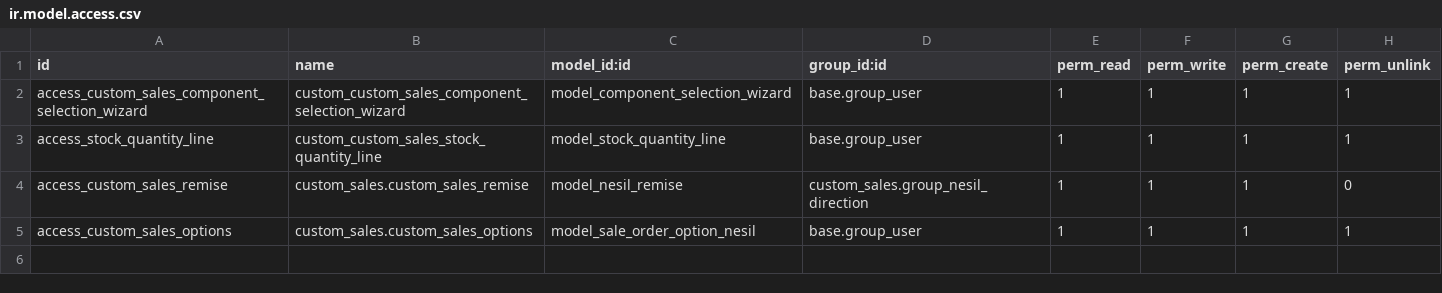
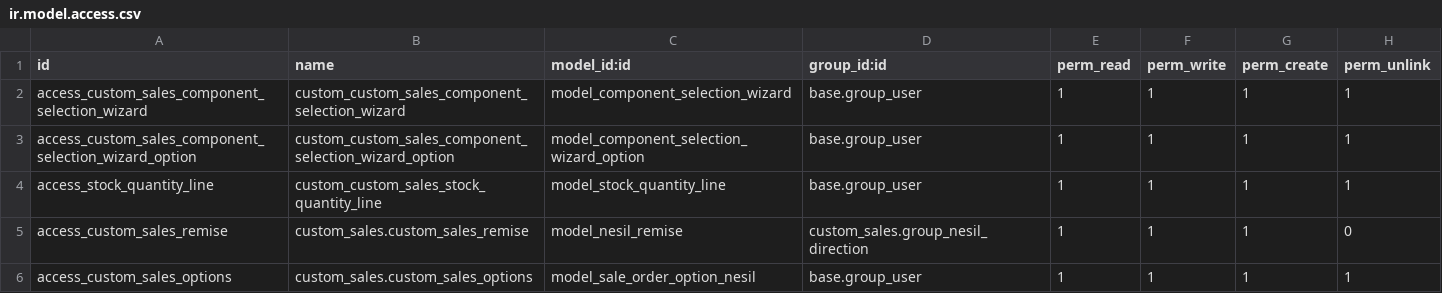
Before and after one commit to Taiba-C/dev_odoo, a CSV file: custom_sales/security/ir.model.access.csv, drawn as a sheet; the diff names each change by its address in the sheet, - before the commit and + after, or states it on an @@ line.

Commit message:
ADD new features about options

```diff
--- a/custom_sales/security/ir.model.access.csv
+++ b/custom_sales/security/ir.model.access.csv
+row 3: access_custom_sales_component_selection_wizard_option | custom_custom_sales_component_selection_wizard_option | model_component_selection_wizard_option | base.group_user | 1 | 1 | 1 | 1
```
Also changed, not shown: 9 other files.
